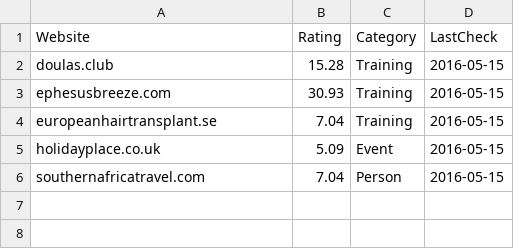
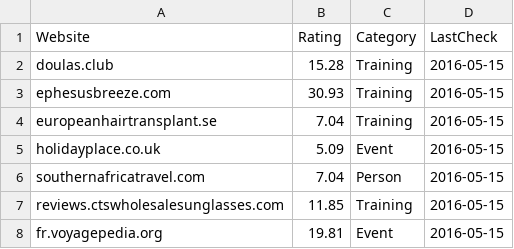
Before and after one commit to elixirhub/bioschemas-registry-validation, a CSV file: scrapedRatings.csv, drawn as a sheet; the diff names each change by its address in the sheet, - before the commit and + after, or states it on an @@ line.

```diff
--- a/scrapedRatings.csv
+++ b/scrapedRatings.csv
+row 7: reviews.ctswholesalesunglasses.com | 11.85 | Training | 2016-05-15
+row 8: fr.voyagepedia.org | 19.81 | Event | 2016-05-15
```
Also changed, not shown: scrapedWebsites.csv, 8 other files.
